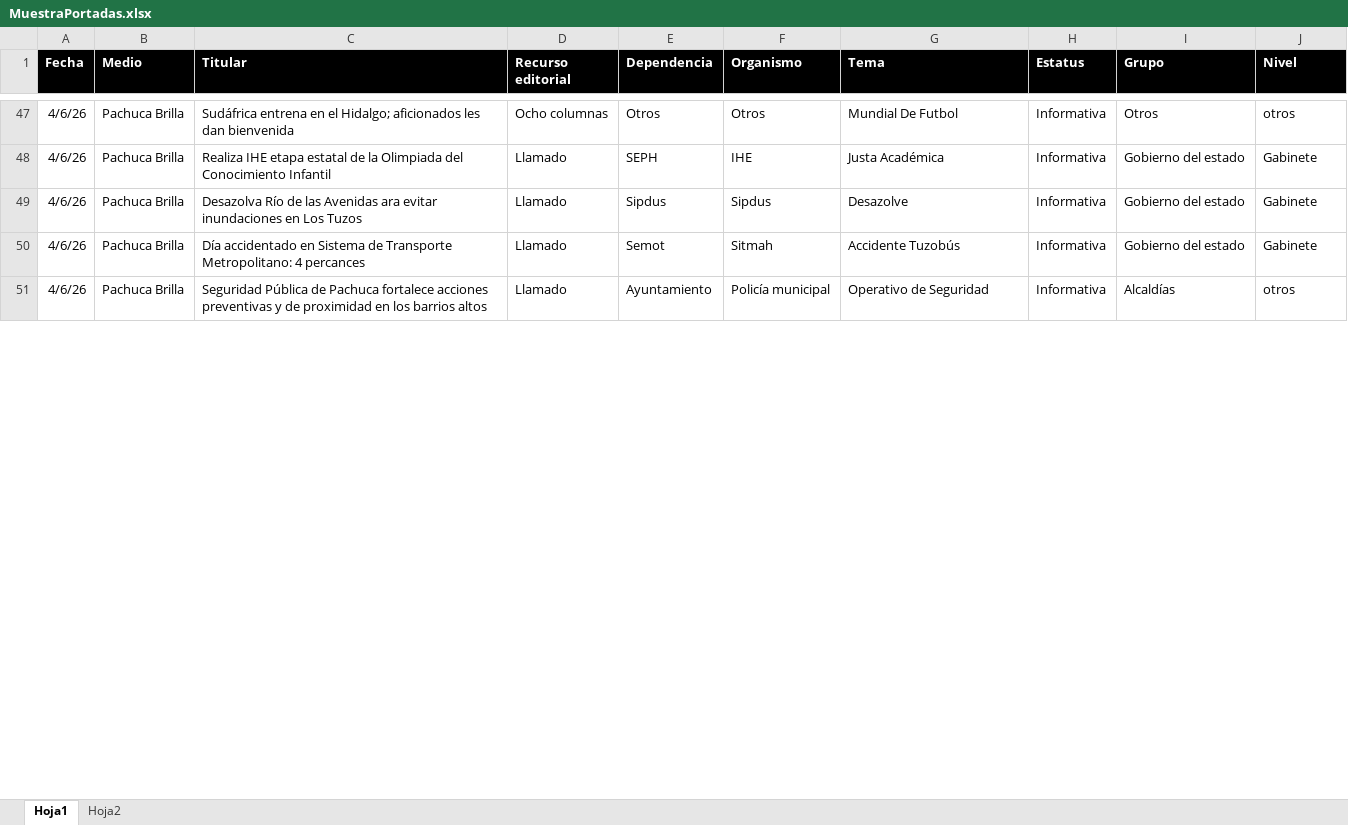
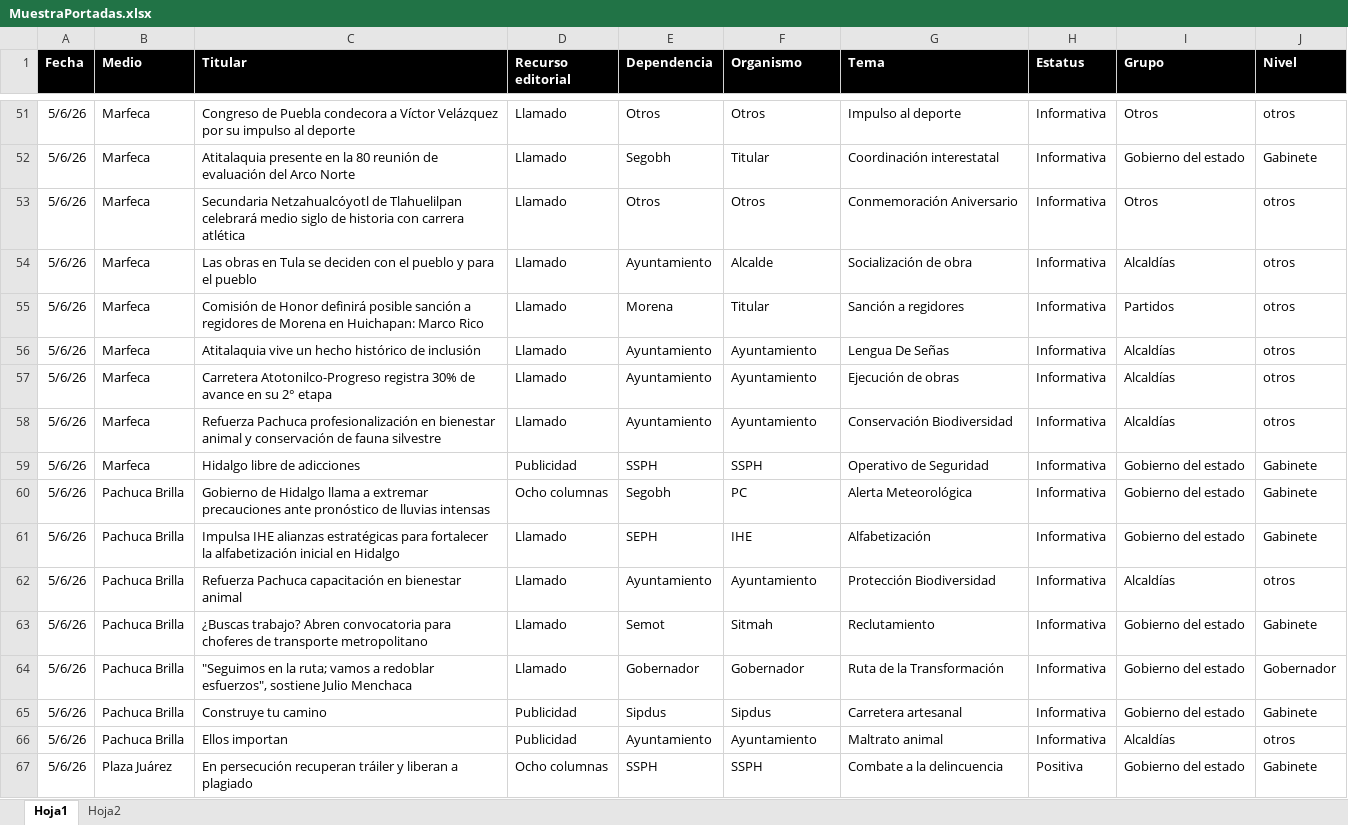
Before and after one commit to thelonious9/Reporteportadas, an Excel workbook: MuestraPortadas.xlsx, sheet Hoja1, drawn as a sheet; only a part is shown, gaps mark what is left out; values as stored, in another font and other column widths than the file's, no borders; table styles not drawn; removed rows and columns are numbered as before the commit, all else as after; the diff covers the shown part only; the diff names each change by its address in the sheet, - before the commit and + after, or states it on an @@ line.

```diff
--- a/MuestraPortadas.xlsx (sheet Hoja1)
+++ b/MuestraPortadas.xlsx (sheet Hoja1)
-A51 (Fecha): 4/6/26
+A51 (Fecha): 5/6/26
-B51 (Medio): Pachuca Brilla
+B51 (Medio): Marfeca
-C51 (Titular): Sudáfrica entrena en el Hidalgo; aficionados les dan bienvenida
+C51 (Titular): Congreso de Puebla condecora a Víctor Velázquez por su impulso al deporte
-D51 (Recurso editorial): Ocho columnas
+D51 (Recurso editorial): Llamado
-G51 (Tema): Mundial De Futbol
+G51 (Tema): Impulso al deporte
+row 52: 5/6/26 | Marfeca | Atitalaquia presente en la 80 reunión de evaluación del Arco Norte | Llamado | Segobh | Titular | Coordinación interestatal | Informativa | Gobierno del estado | Gabinete
+row 53: 5/6/26 | Marfeca | Secundaria Netzahualcóyotl de Tlahuelilpan celebrará medio siglo de historia con carrera atlética | Llamado | Otros | Otros | Conmemoración Aniversario | Informativa | Otros | otros
+row 54: 5/6/26 | Marfeca | Las obras en Tula se deciden con el pueblo y para el pueblo | Llamado | Ayuntamiento | Alcalde | Socialización de obra | Informativa | Alcaldías | otros
+row 55: 5/6/26 | Marfeca | Comisión de Honor definirá posible sanción a regidores de Morena en Huichapan: Marco Rico | Llamado | Morena | Titular | Sanción a regidores | Informativa | Partidos | otros
+row 56: 5/6/26 | Marfeca | Atitalaquia vive un hecho histórico de inclusión | Llamado | Ayuntamiento | Ayuntamiento | Lengua De Señas | Informativa | Alcaldías | otros
+row 57: 5/6/26 | Marfeca | Carretera Atotonilco-Progreso registra 30% de avance en su 2° etapa | Llamado | Ayuntamiento | Ayuntamiento | Ejecución de obras | Informativa | Alcaldías | otros
+row 58: 5/6/26 | Marfeca | Refuerza Pachuca profesionalización en bienestar animal y conservación de fauna silvestre | Llamado | Ayuntamiento | Ayuntamiento | Conservación Biodiversidad | Informativa | Alcaldías | otros
+row 59: 5/6/26 | Marfeca | Hidalgo libre de adicciones | Publicidad | SSPH | SSPH | Operativo de Seguridad | Informativa | Gobierno del estado | Gabinete
+row 60: 5/6/26 | Pachuca Brilla | Gobierno de Hidalgo llama a extremar precauciones ante pronóstico de lluvias intensas | Ocho columnas | Segobh | PC | Alerta Meteorológica | Informativa | Gobierno del estado | Gabinete
-A61 (Fecha): 4/6/26
+A61 (Fecha): 5/6/26
-C61 (Titular): Realiza IHE etapa estatal de la Olimpiada del Conocimiento Infantil
+C61 (Titular): Impulsa IHE alianzas estratégicas para fortalecer la alfabetización inicial en Hidalgo
-G61 (Tema): Justa Académica
+G61 (Tema): Alfabetización
-row 49: 4/6/26 | Pachuca Brilla | Desazolva Río de las Avenidas ara evitar inundaciones en Los Tuzos | Llamado | Sipdus | Sipdus | Desazolve | Informativa | Gobierno del estado | Gabinete
+row 62: 5/6/26 | Pachuca Brilla | Refuerza Pachuca capacitación en bienestar animal | Llamado | Ayuntamiento | Ayuntamiento | Protección Biodiversidad | Informativa | Alcaldías | otros
-A63 (Fecha): 4/6/26
+A63 (Fecha): 5/6/26
-C63 (Titular): Día accidentado en Sistema de Transporte Metropolitano: 4 percances
+C63 (Titular): ¿Buscas trabajo? Abren convocatoria para choferes de transporte metropolitano
-G63 (Tema): Accidente Tuzobús
+G63 (Tema): Reclutamiento
+row 64: 5/6/26 | Pachuca Brilla | "Seguimos en la ruta; vamos a redoblar esfuerzos", sostiene Julio Menchaca | Llamado | Gobernador | Gobernador | Ruta de la Transformación | Informativa | Gobierno del estado | Gobernador
+row 65: 5/6/26 | Pachuca Brilla | Construye tu camino | Publicidad | Sipdus | Sipdus | Carretera artesanal | Informativa | Gobierno del estado | Gabinete
-A66 (Fecha): 4/6/26
+A66 (Fecha): 5/6/26
-C66 (Titular): Seguridad Pública de Pachuca fortalece acciones preventivas y de proximidad en los barrios altos
+C66 (Titular): Ellos importan
-D66 (Recurso editorial): Llamado
+D66 (Recurso editorial): Publicidad
-F66 (Organismo): Policía municipal
+F66 (Organismo): Ayuntamiento
-G66 (Tema): Operativo de Seguridad
+G66 (Tema): Maltrato animal
+row 67: 5/6/26 | Plaza Juárez | En persecución recuperan tráiler y liberan a plagiado | Ocho columnas | SSPH | SSPH | Combate a la delincuencia | Positiva | Gobierno del estado | Gabinete
```
Also changed, not shown: 28 added rows, 24 removed rows and 102 edited cells elsewhere in this sheet, 2 other files.
